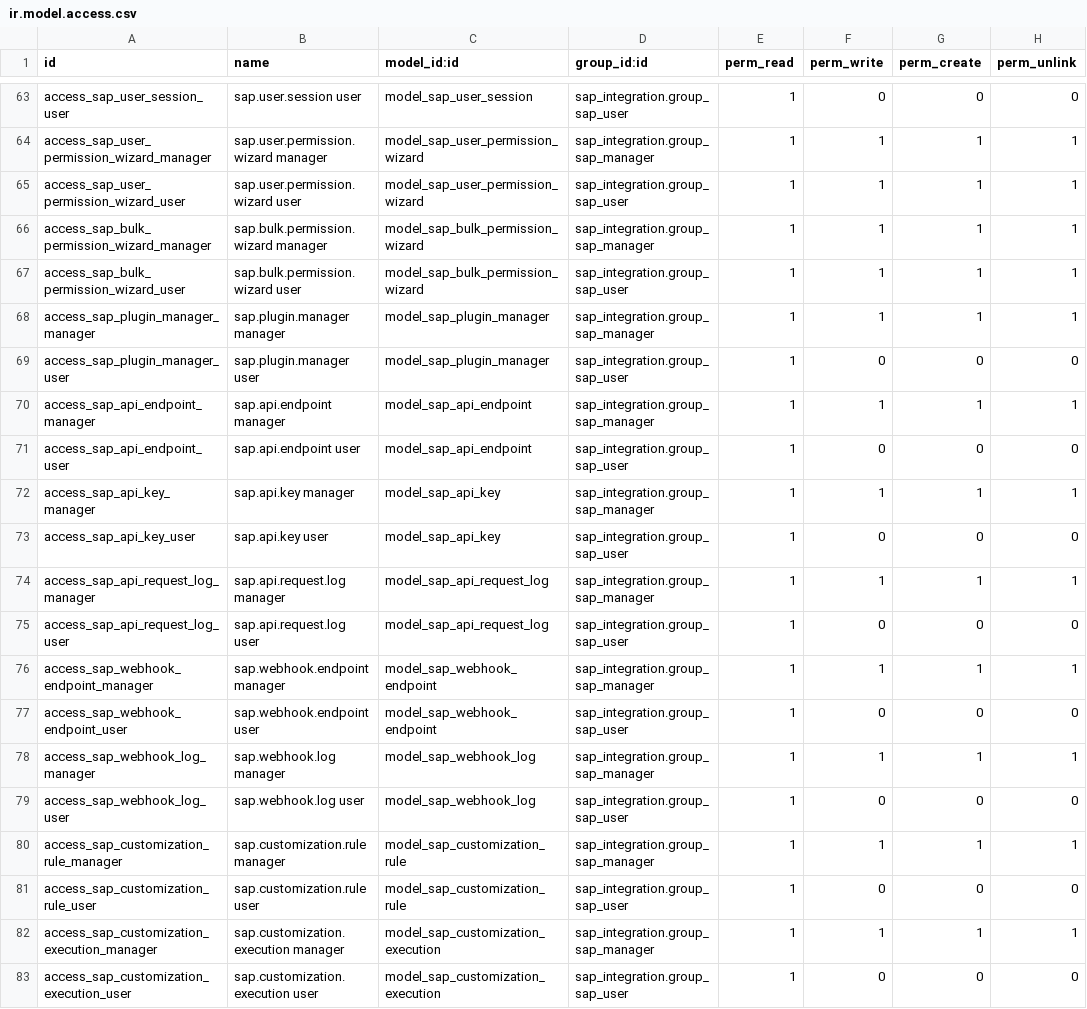
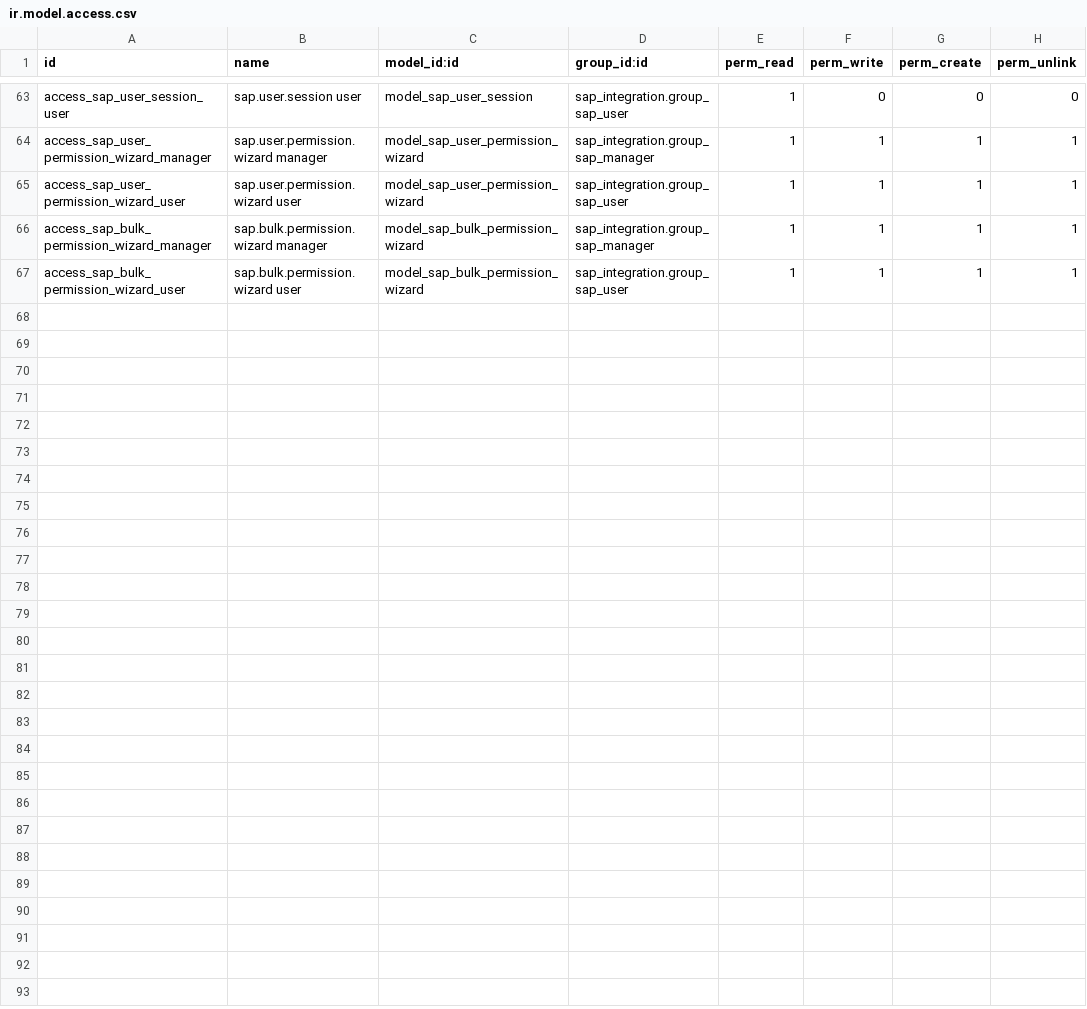
Before and after one commit to alhamza7/omarware, a CSV file: addons/sap_integration/security/ir.model.access.csv, drawn as a sheet; only a part is shown, gaps mark what is left out.

```diff
--- a/addons/sap_integration/security/ir.model.access.csv
+++ b/addons/sap_integration/security/ir.model.access.csv
@@ -67,17 +67 @@ access_sap_bulk_permission_wizard_manager,sap.bulk.permission.wizard manager,mod
 access_sap_bulk_permission_wizard_user,sap.bulk.permission.wizard user,model_sap_bulk_permission_wizard,sap_integration.group_sap_user,1,1,1,1
-access_sap_plugin_manager_manager,sap.plugin.manager manager,model_sap_plugin_manager,sap_integration.group_sap_manager,1,1,1,1
-access_sap_plugin_manager_user,sap.plugin.manager user,model_sap_plugin_manager,sap_integration.group_sap_user,1,0,0,0
-access_sap_api_endpoint_manager,sap.api.endpoint manager,model_sap_api_endpoint,sap_integration.group_sap_manager,1,1,1,1
-access_sap_api_endpoint_user,sap.api.endpoint user,model_sap_api_endpoint,sap_integration.group_sap_user,1,0,0,0
-access_sap_api_key_manager,sap.api.key manager,model_sap_api_key,sap_integration.group_sap_manager,1,1,1,1
-access_sap_api_key_user,sap.api.key user,model_sap_api_key,sap_integration.group_sap_user,1,0,0,0
-access_sap_api_request_log_manager,sap.api.request.log manager,model_sap_api_request_log,sap_integration.group_sap_manager,1,1,1,1
-access_sap_api_request_log_user,sap.api.request.log user,model_sap_api_request_log,sap_integration.group_sap_user,1,0,0,0
-access_sap_webhook_endpoint_manager,sap.webhook.endpoint manager,model_sap_webhook_endpoint,sap_integration.group_sap_manager,1,1,1,1
-access_sap_webhook_endpoint_user,sap.webhook.endpoint user,model_sap_webhook_endpoint,sap_integration.group_sap_user,1,0,0,0
-access_sap_webhook_log_manager,sap.webhook.log manager,model_sap_webhook_log,sap_integration.group_sap_manager,1,1,1,1
-access_sap_webhook_log_user,sap.webhook.log user,model_sap_webhook_log,sap_integration.group_sap_user,1,0,0,0
-access_sap_customization_rule_manager,sap.customization.rule manager,model_sap_customization_rule,sap_integration.group_sap_manager,1,1,1,1
-access_sap_customization_rule_user,sap.customization.rule user,model_sap_customization_rule,sap_integration.group_sap_user,1,0,0,0
-access_sap_customization_execution_manager,sap.customization.execution manager,model_sap_customization_execution,sap_integration.group_sap_manager,1,1,1,1
-access_sap_customization_execution_user,sap.customization.execution user,model_sap_customization_execution,sap_integration.group_sap_user,1,0,0,0
```
Also changed, not shown: 56 other files.
